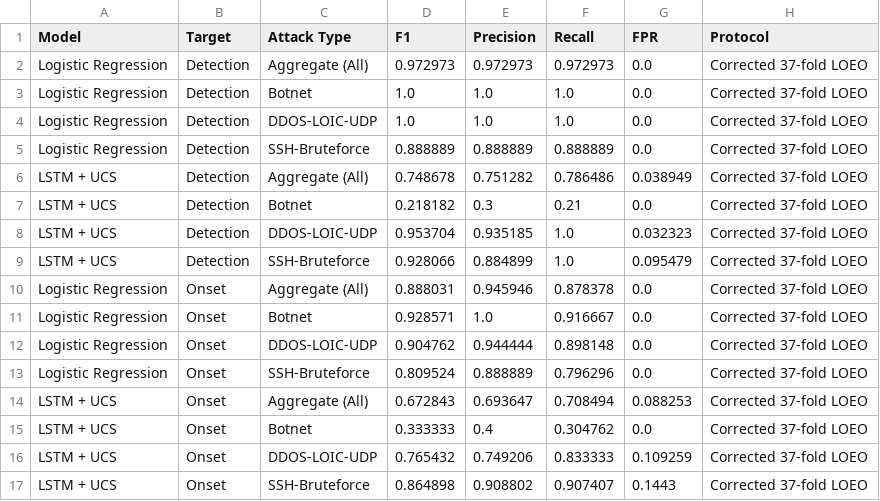
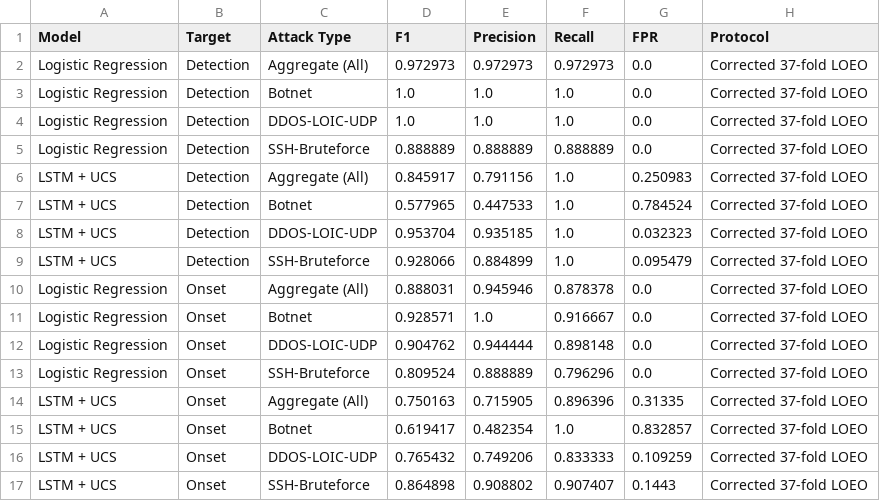
Before and after one commit to muthukkumaranb/ShadowCat, a CSV file: ml1/artifacts/side_by_side_comparison.csv, drawn as a sheet.

Commit message:
feat(ml1): apply leakage-free validation-only threshold calibration to Botnet and update side-by-side comparison

```diff
--- a/ml1/artifacts/side_by_side_comparison.csv
+++ b/ml1/artifacts/side_by_side_comparison.csv
@@ -5,4 +5,4 @@ Logistic Regression,Detection,DDOS-LOIC-UDP,1.0,1.0,1.0,0.0,Corrected 37-fold LO
 Logistic Regression,Detection,SSH-Bruteforce,0.888889,0.888889,0.888889,0.0,Corrected 37-fold LOEO
-LSTM + UCS,Detection,Aggregate (All),0.748678,0.751282,0.786486,0.038949,Corrected 37-fold LOEO
-LSTM + UCS,Detection,Botnet,0.218182,0.3,0.21,0.0,Corrected 37-fold LOEO
+LSTM + UCS,Detection,Aggregate (All),0.845917,0.791156,1.0,0.250983,Corrected 37-fold LOEO
+LSTM + UCS,Detection,Botnet,0.577965,0.447533,1.0,0.784524,Corrected 37-fold LOEO
 LSTM + UCS,Detection,DDOS-LOIC-UDP,0.953704,0.935185,1.0,0.032323,Corrected 37-fold LOEO
@@ -13,4 +13,4 @@ Logistic Regression,Onset,DDOS-LOIC-UDP,0.904762,0.944444,0.898148,0.0,Corrected
 Logistic Regression,Onset,SSH-Bruteforce,0.809524,0.888889,0.796296,0.0,Corrected 37-fold LOEO
-LSTM + UCS,Onset,Aggregate (All),0.672843,0.693647,0.708494,0.088253,Corrected 37-fold LOEO
-LSTM + UCS,Onset,Botnet,0.333333,0.4,0.304762,0.0,Corrected 37-fold LOEO
+LSTM + UCS,Onset,Aggregate (All),0.750163,0.715905,0.896396,0.31335,Corrected 37-fold LOEO
+LSTM + UCS,Onset,Botnet,0.619417,0.482354,1.0,0.832857,Corrected 37-fold LOEO
 LSTM + UCS,Onset,DDOS-LOIC-UDP,0.765432,0.749206,0.833333,0.109259,Corrected 37-fold LOEO
```
Also changed, not shown: 3 other files.
